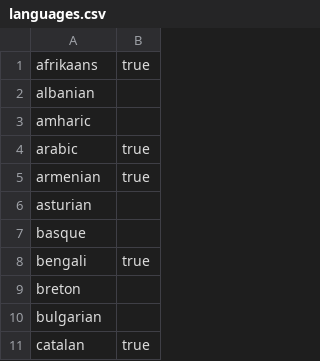
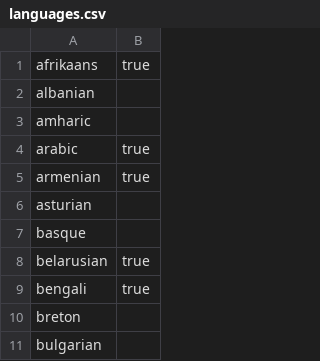
Before and after one commit to reutenauer/polyglossia, a CSV file: doc/languages.csv, drawn as a sheet; only a part is shown; the shorter side is filled out with more unchanged rows; the diff names each change by its address in the sheet, - before the commit and + after, or states it on an @@ line.

Commit message:
Add support for Belarusian
adapted from babel-belarusian

```diff
--- a/doc/languages.csv
+++ b/doc/languages.csv
+row 8: belarusian | true
```
Also changed, not shown: 4 other files.
